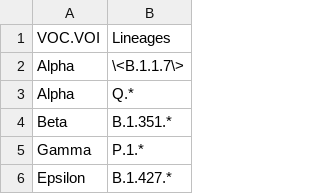
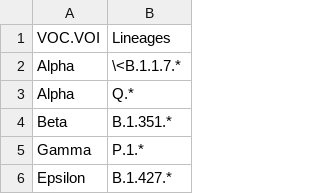
Before and after one commit to FranciscoAscue/GenomicShiny-Cov, a CSV file: Data/VOC.VOI.csv, drawn as a sheet; only a part is shown.

```diff
--- a/Data/VOC.VOI.csv
+++ b/Data/VOC.VOI.csv
@@ -1,3 +1,3 @@
 VOC.VOI,Lineages
-"Alpha","\<B.1.1.7\>"
+"Alpha","\<B.1.1.7.*"
 "Alpha","Q.*"
```
Also changed, not shown: 4 other files.
